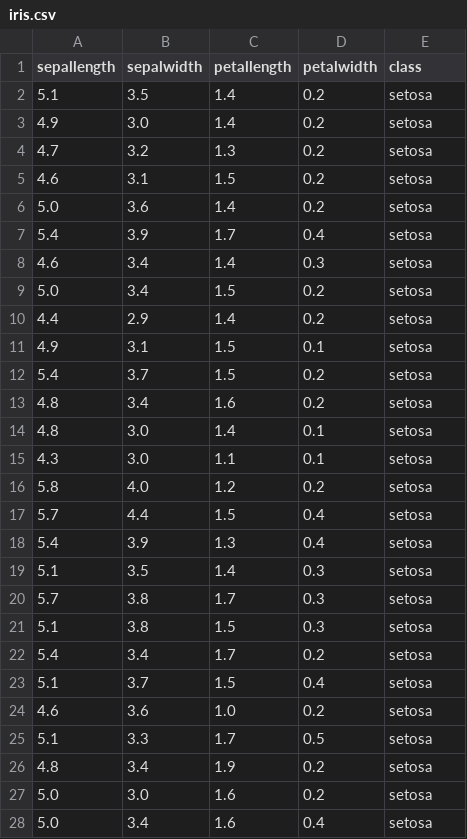
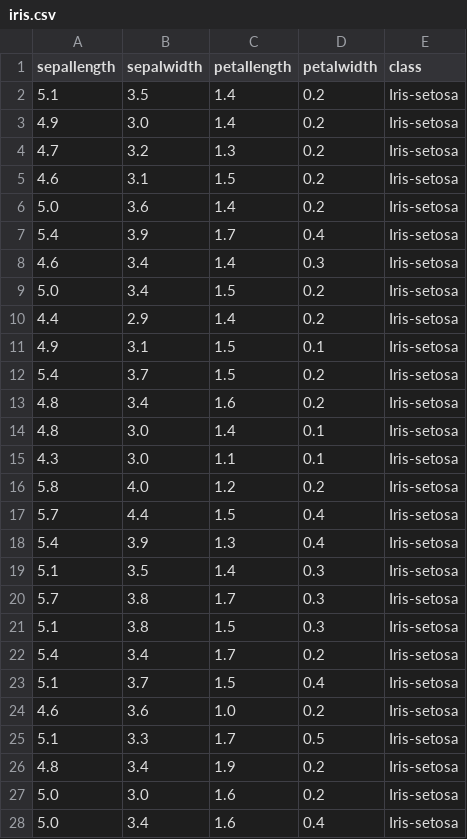
Before and after one commit to 17hogeju/MLHW3, a CSV file: data/iris.csv, drawn as a sheet; only a part is shown; the diff covers the shown part only.

Commit message:
Fix data parsing

```diff
--- a/data/iris.csv
+++ b/data/iris.csv
@@ -1,28 +1,28 @@
 sepallength,sepalwidth,petallength,petalwidth,class
-5.1,3.5,1.4,0.2,setosa
-4.9,3.0,1.4,0.2,setosa
-4.7,3.2,1.3,0.2,setosa
-4.6,3.1,1.5,0.2,setosa
-5.0,3.6,1.4,0.2,setosa
-5.4,3.9,1.7,0.4,setosa
-4.6,3.4,1.4,0.3,setosa
-5.0,3.4,1.5,0.2,setosa
-4.4,2.9,1.4,0.2,setosa
-4.9,3.1,1.5,0.1,setosa
-5.4,3.7,1.5,0.2,setosa
-4.8,3.4,1.6,0.2,setosa
-4.8,3.0,1.4,0.1,setosa
-4.3,3.0,1.1,0.1,setosa
-5.8,4.0,1.2,0.2,setosa
-5.7,4.4,1.5,0.4,setosa
-5.4,3.9,1.3,0.4,setosa
-5.1,3.5,1.4,0.3,setosa
-5.7,3.8,1.7,0.3,setosa
-5.1,3.8,1.5,0.3,setosa
-5.4,3.4,1.7,0.2,setosa
-5.1,3.7,1.5,0.4,setosa
-4.6,3.6,1.0,0.2,setosa
-5.1,3.3,1.7,0.5,setosa
-4.8,3.4,1.9,0.2,setosa
-5.0,3.0,1.6,0.2,setosa
-5.0,3.4,1.6,0.4,setosa
+5.1,3.5,1.4,0.2,Iris-setosa
+4.9,3.0,1.4,0.2,Iris-setosa
+4.7,3.2,1.3,0.2,Iris-setosa
+4.6,3.1,1.5,0.2,Iris-setosa
+5.0,3.6,1.4,0.2,Iris-setosa
+5.4,3.9,1.7,0.4,Iris-setosa
+4.6,3.4,1.4,0.3,Iris-setosa
+5.0,3.4,1.5,0.2,Iris-setosa
+4.4,2.9,1.4,0.2,Iris-setosa
+4.9,3.1,1.5,0.1,Iris-setosa
+5.4,3.7,1.5,0.2,Iris-setosa
+4.8,3.4,1.6,0.2,Iris-setosa
+4.8,3.0,1.4,0.1,Iris-setosa
+4.3,3.0,1.1,0.1,Iris-setosa
+5.8,4.0,1.2,0.2,Iris-setosa
+5.7,4.4,1.5,0.4,Iris-setosa
+5.4,3.9,1.3,0.4,Iris-setosa
+5.1,3.5,1.4,0.3,Iris-setosa
+5.7,3.8,1.7,0.3,Iris-setosa
+5.1,3.8,1.5,0.3,Iris-setosa
+5.4,3.4,1.7,0.2,Iris-setosa
+5.1,3.7,1.5,0.4,Iris-setosa
+4.6,3.6,1.0,0.2,Iris-setosa
+5.1,3.3,1.7,0.5,Iris-setosa
+4.8,3.4,1.9,0.2,Iris-setosa
+5.0,3.0,1.6,0.2,Iris-setosa
+5.0,3.4,1.6,0.4,Iris-setosa
```
Also changed, not shown: 123 edited cells elsewhere in this file, 9 other files.
